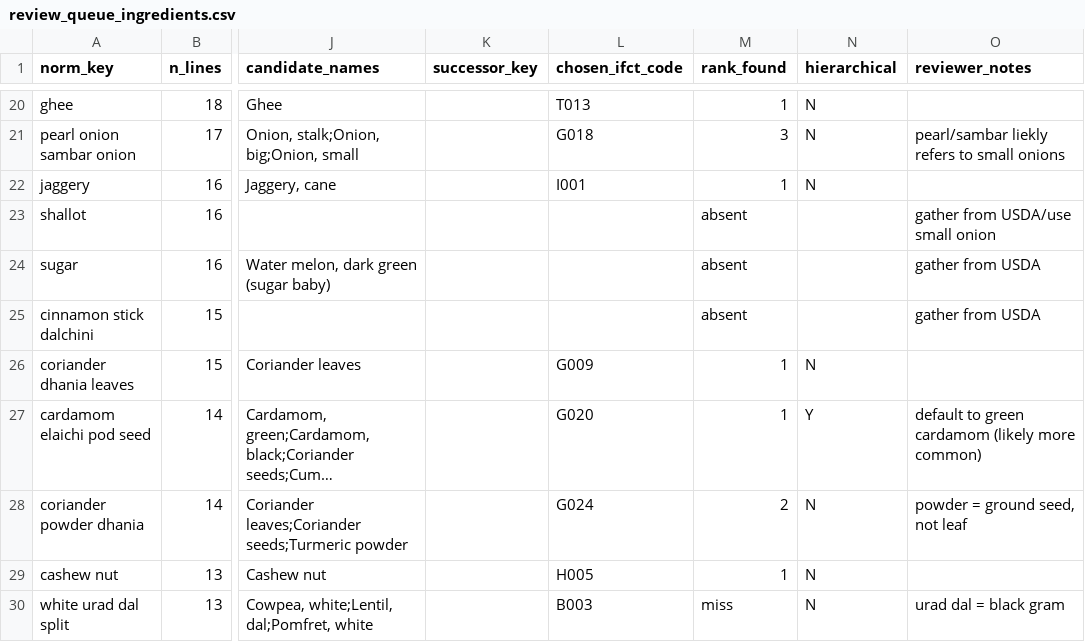
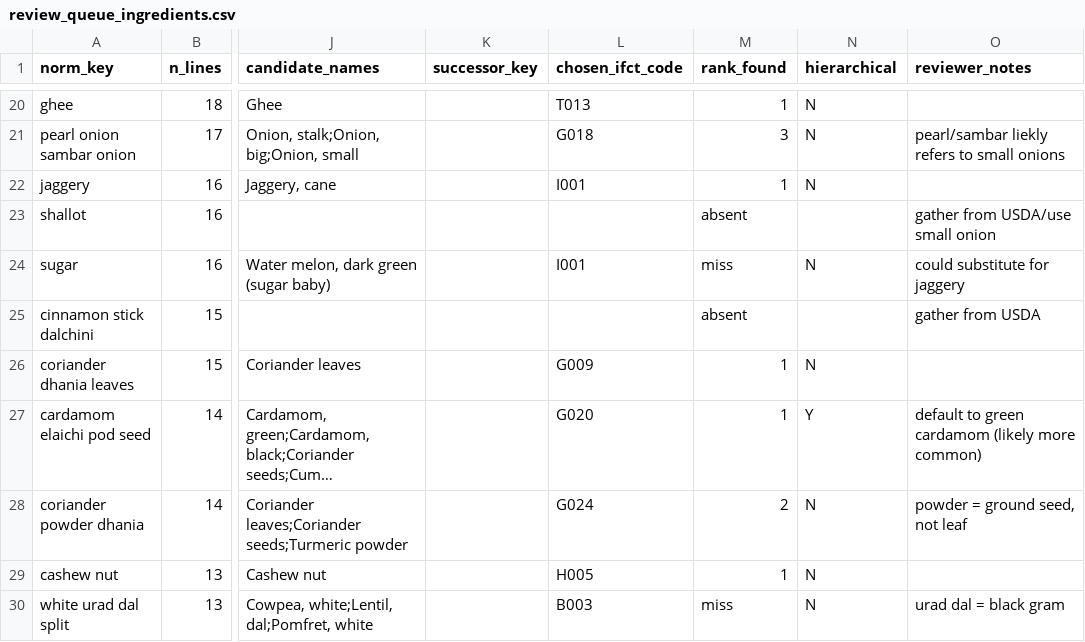
Before and after one commit to samahesh56/MalabarDB, a CSV file: data/review/review_queue_ingredients.csv, drawn as a sheet; only a part is shown, gaps mark what is left out; long unchanged cells end in …; the diff names each change by its address in the sheet, - before the commit and + after, or states it on an @@ line.

```diff
--- a/data/review/review_queue_ingredients.csv
+++ b/data/review/review_queue_ingredients.csv
-L24 (chosen_ifct_code): (empty)
+L24 (chosen_ifct_code): I001
-M24 (rank_found): absent
+M24 (rank_found): miss
-N24 (hierarchical): (empty)
+N24 (hierarchical): N
-O24 (reviewer_notes): gather from USDA
+O24 (reviewer_notes): could substitute for jaggery
```
Also changed, not shown: data/review/review_queue_ingredients.bak.csv, data/review/review_queue_parsing.csv, 10 other files.
